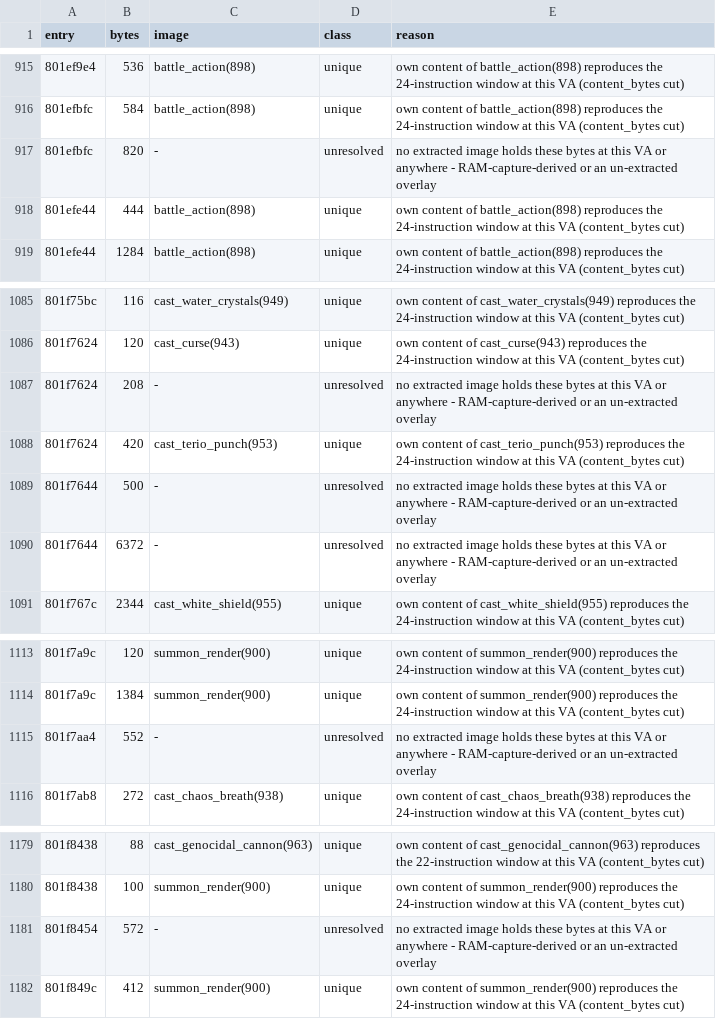
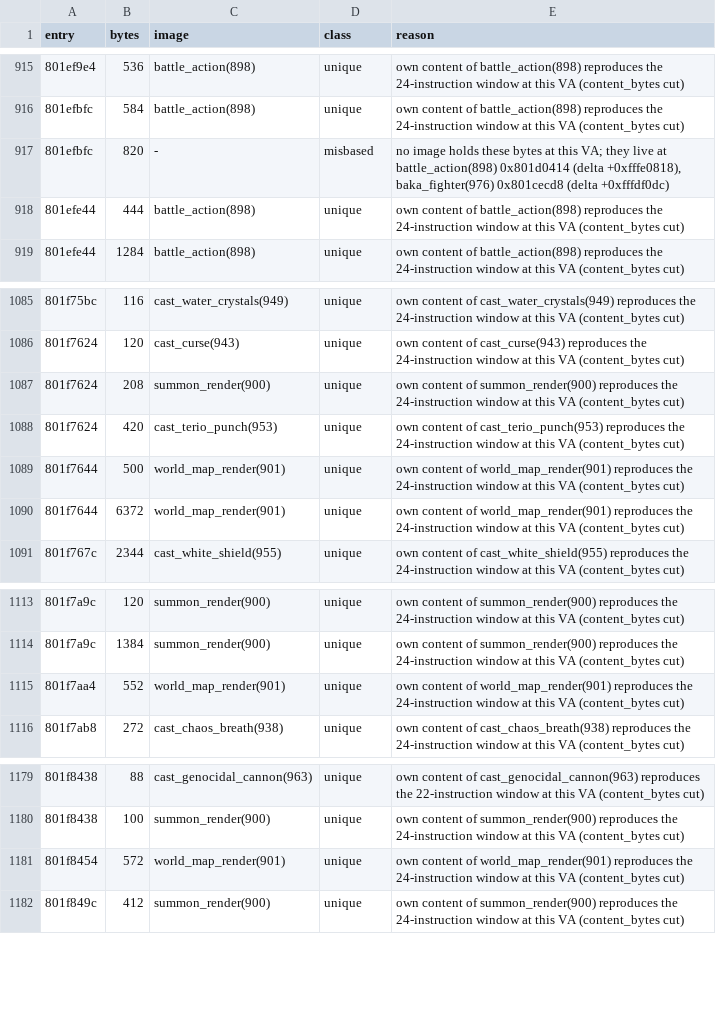
Before and after one commit to AndrewAltimit/legend-of-legaia-re, a CSV file: scripts/ghidra-analysis/dump-extent-attribution.csv, drawn as a sheet; only a part is shown, gaps mark what is left out.

Commit message:
dump canonicaliser: fold the COP2 family, so geometry code can resolve at all
The sweep compares Ghidra's printed text against a capstone re-decode of the
image bytes, and the two disassemblers do not merely disagree about a sub-field
of the GTE ops - they disagree about what the operands are:

  word 0x488F0800   Ghidra `mtc2 t7,0x800`   capstone `mtc2 $t7, $at, 0`
  word 0x48280030   Ghidra `cop2 0x280030`   capstone does not decode it

Ghidra renders the cop2 destination as an immediate (`rd << 11`); capstone
renders the same field as a GPR NAME and appends a zero selector; and for the
`cop2 <25-bit function>` form - every GTE operation - capstone emits nothing and
`skipdata` turns the word into `.byte`. Unfolded, a window is unresolvable as
soon as it holds one GTE op, which is every geometry routine in the game.
Measured on `overlay_world_map_render_0901_801f7644`: 18 of 24 tokens agree and
all 6 COP2 words disagree; after the fold, 24 of 24.

Folded the way `break`'s immediate already is - keep the GPR both sides really
do spell the same way, drop the cop2 register / function field on both. The byte
side reads the family out of the encoding (primary opcode 0x12) rather than
asking capstone, guarded on `ins.size == 4` so a build whose `skipdata` splits a
word into byte items is left unfixed rather than misaligned.

  MATCH  3284 -> 3300      NOT_FOUND  66 -> 49      SHIFTED  358 -> 359

The one new SHIFTED is `overlay_0896_801efbfc.txt`, whose bytes resolve to
battle_action(898) 0x801d0414 - the 0896 window `call-target-integrity.md`
already names as untrustworthy. Baselined with that reason; the ratchet also
tightens, since `overlay_muscle_dome_801f9ba8.txt` now resolves at its printed
VA and leaves the baseline.

Re-ran the attribution sweep: `801f7644` (both extents, 6372 B and 500 B) moves
from `unresolved` to `world_map_render(901) unique`, and `801f7624,208` to
`summon_render(900)`. That alone takes `world_map_render`'s coverage floor from
36.2 % to 100.0 % - measured against the pre-existing `classify_gap`, so the
recovery is the attribution's and not the padding rule's. `disc-coverage`'s
baseline is updated here because it depends on both changes.

```diff
--- a/scripts/ghidra-analysis/dump-extent-attribution.csv
+++ b/scripts/ghidra-analysis/dump-extent-attribution.csv
@@ -916,3 +916,3 @@ entry,bytes,image,class,reason
 801efbfc,584,battle_action(898),unique,own content of battle_action(898) reproduces the 24-instruction window at this VA (content_bytes cut)
-801efbfc,820,-,unresolved,no extracted image holds these bytes at this VA or anywhere - RAM-capture-derived or an un-extracted overlay
+801efbfc,820,-,misbased,"no image holds these bytes at this VA; they live at battle_action(898) 0x801d0414 (delta +0xfffe0818), baka_fighter(976) 0x801cecd8 (delta +0xfffdf0dc)"
 801efe44,444,battle_action(898),unique,own content of battle_action(898) reproduces the 24-instruction window at this VA (content_bytes cut)
@@ -1086,6 +1086,6 @@ entry,bytes,image,class,reason
 801f7624,120,cast_curse(943),unique,own content of cast_curse(943) reproduces the 24-instruction window at this VA (content_bytes cut)
-801f7624,208,-,unresolved,no extracted image holds these bytes at this VA or anywhere - RAM-capture-derived or an un-extracted overlay
+801f7624,208,summon_render(900),unique,own content of summon_render(900) reproduces the 24-instruction window at this VA (content_bytes cut)
 801f7624,420,cast_terio_punch(953),unique,own content of cast_terio_punch(953) reproduces the 24-instruction window at this VA (content_bytes cut)
-801f7644,500,-,unresolved,no extracted image holds these bytes at this VA or anywhere - RAM-capture-derived or an un-extracted overlay
-801f7644,6372,-,unresolved,no extracted image holds these bytes at this VA or anywhere - RAM-capture-derived or an un-extracted overlay
+801f7644,500,world_map_render(901),unique,own content of world_map_render(901) reproduces the 24-instruction window at this VA (content_bytes cut)
+801f7644,6372,world_map_render(901),unique,own content of world_map_render(901) reproduces the 24-instruction window at this VA (content_bytes cut)
 801f767c,2344,cast_white_shield(955),unique,own content of cast_white_shield(955) reproduces the 24-instruction window at this VA (content_bytes cut)
@@ -1114,3 +1114,3 @@ entry,bytes,image,class,reason
 801f7a9c,1384,summon_render(900),unique,own content of summon_render(900) reproduces the 24-instruction window at this VA (content_bytes cut)
-801f7aa4,552,-,unresolved,no extracted image holds these bytes at this VA or anywhere - RAM-capture-derived or an un-extracted overlay
+801f7aa4,552,world_map_render(901),unique,own content of world_map_render(901) reproduces the 24-instruction window at this VA (content_bytes cut)
 801f7ab8,272,cast_chaos_breath(938),unique,own content of cast_chaos_breath(938) reproduces the 24-instruction window at this VA (content_bytes cut)
@@ -1180,3 +1180,3 @@ entry,bytes,image,class,reason
 801f8438,100,summon_render(900),unique,own content of summon_render(900) reproduces the 24-instruction window at this VA (content_bytes cut)
-801f8454,572,-,unresolved,no extracted image holds these bytes at this VA or anywhere - RAM-capture-derived or an un-extracted overlay
+801f8454,572,world_map_render(901),unique,own content of world_map_render(901) reproduces the 24-instruction window at this VA (content_bytes cut)
 801f849c,412,summon_render(900),unique,own content of summon_render(900) reproduces the 24-instruction window at this VA (content_bytes cut)
```
Also changed, not shown: 4 other files.
